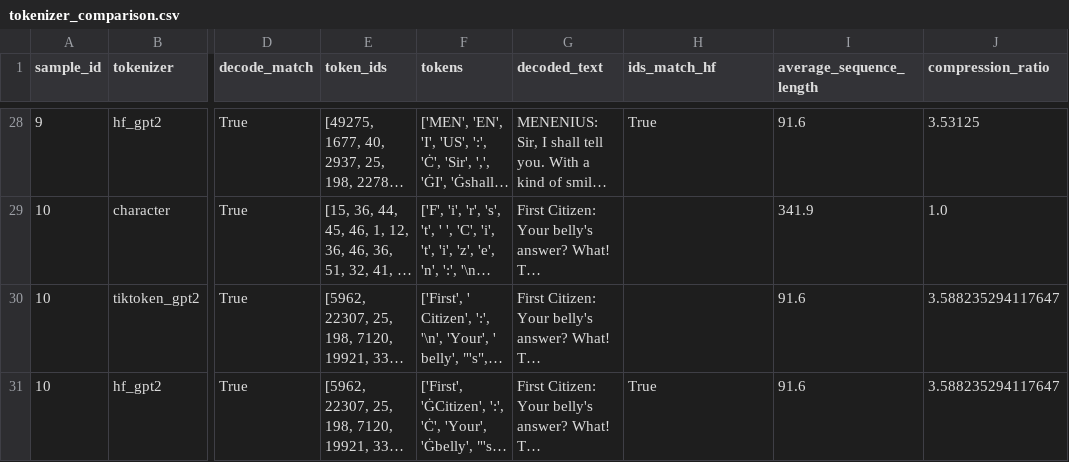
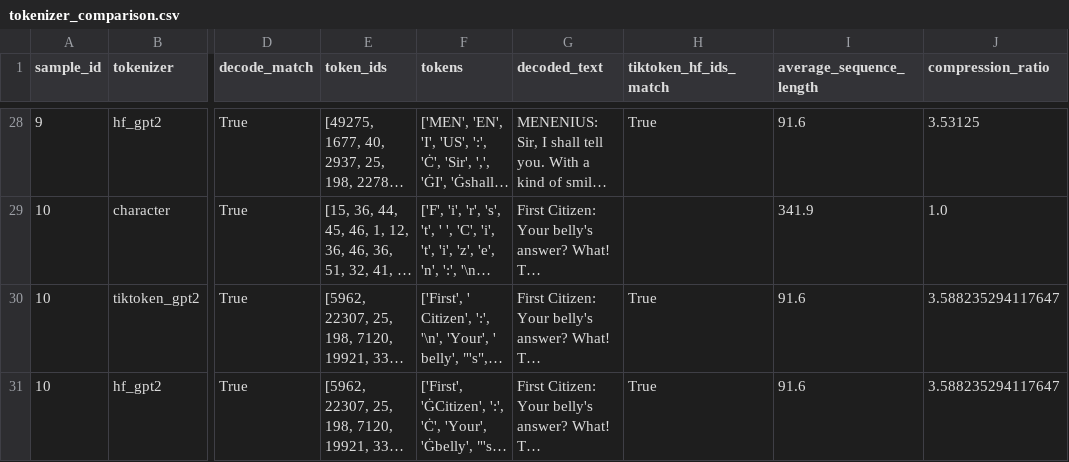
Before and after one commit to BlackSeagull3104/AIAA-nanoGPT-lab, a CSV file: reports/tokenizer_comparison.csv, drawn as a sheet; only a part is shown, gaps mark what is left out; long unchanged cells end in …; the diff covers the shown part only; the diff names each change by its address in the sheet, - before the commit and + after, or states it on an @@ line.

```diff
--- a/reports/tokenizer_comparison.csv
+++ b/reports/tokenizer_comparison.csv
-H1: ids_match_hf
+H1: tiktoken_hf_ids_match
-H30 (tiktoken_hf_ids_match): (empty)
+H30 (tiktoken_hf_ids_match): True
```
Also changed, not shown: 9 edited cells elsewhere in this file.
